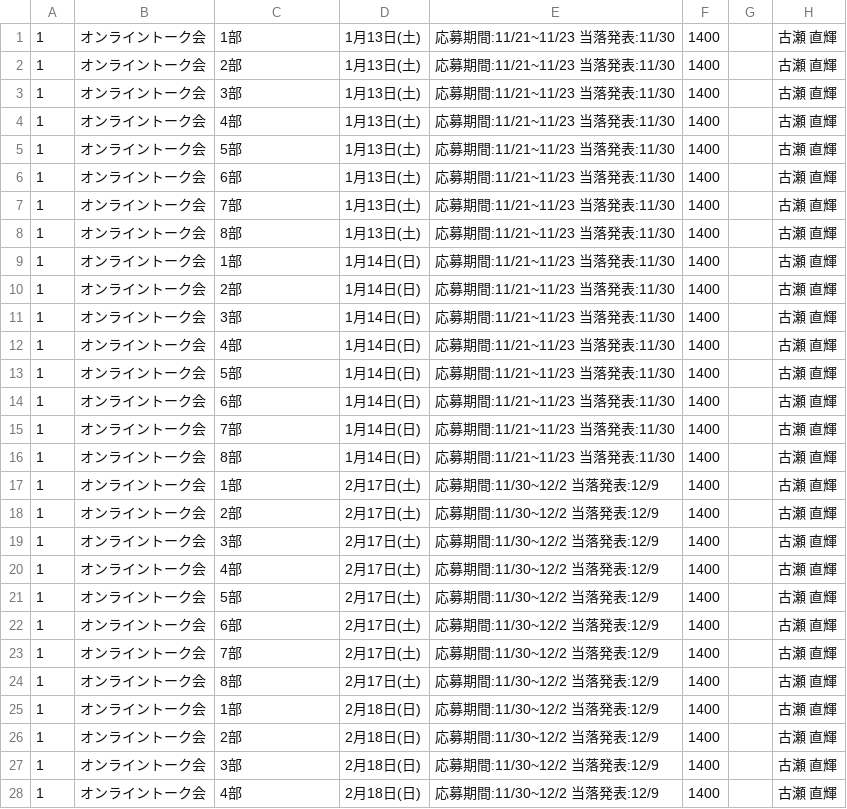
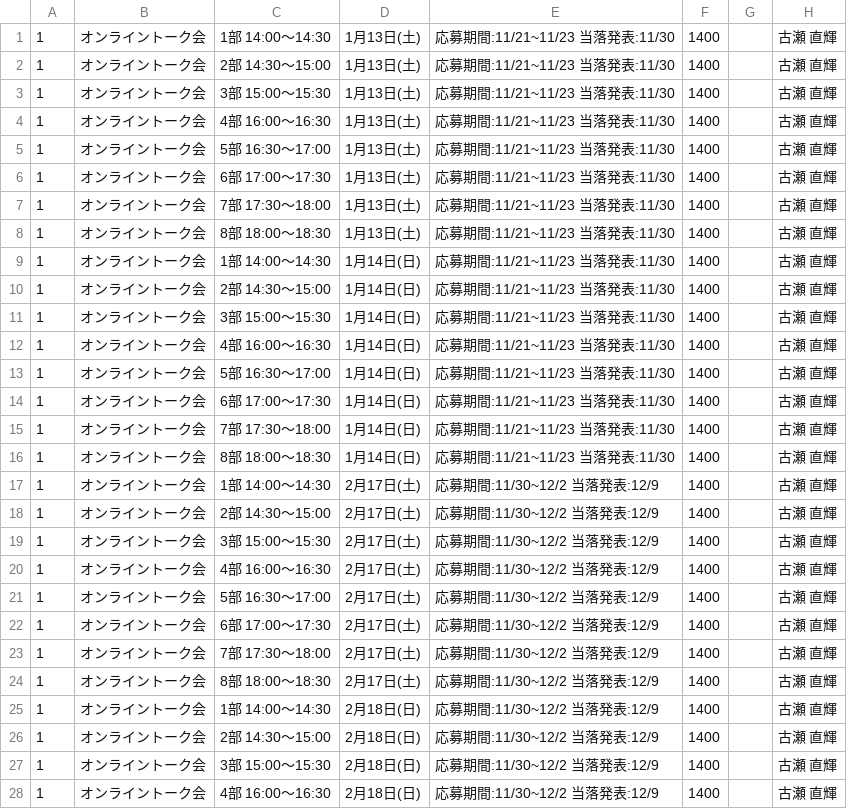
Before and after one commit to hotahota-dev/oct-5th, a CSV file: eventData.csv, drawn as a sheet; only a part is shown; the diff covers the shown part only; the diff names each change by its address in the sheet, - before the commit and + after, or states it on an @@ line.

```diff
--- a/eventData.csv
+++ b/eventData.csv
-C1: 1部
+C1: 1部 14:00～14:30
-C2: 2部
+C2: 2部 14:30～15:00
-C3: 3部
+C3: 3部 15:00～15:30
-C4: 4部
+C4: 4部 16:00～16:30
-C5: 5部
+C5: 5部 16:30～17:00
-C6: 6部
+C6: 6部 17:00～17:30
-C7: 7部
+C7: 7部 17:30～18:00
-C8: 8部
+C8: 8部 18:00～18:30
-C9: 1部
+C9: 1部 14:00～14:30
-C10: 2部
+C10: 2部 14:30～15:00
-C11: 3部
+C11: 3部 15:00～15:30
-C12: 4部
+C12: 4部 16:00～16:30
-C13: 5部
+C13: 5部 16:30～17:00
-C14: 6部
+C14: 6部 17:00～17:30
-C15: 7部
+C15: 7部 17:30～18:00
-C16: 8部
+C16: 8部 18:00～18:30
-C17: 1部
+C17: 1部 14:00～14:30
-C18: 2部
+C18: 2部 14:30～15:00
-C19: 3部
+C19: 3部 15:00～15:30
-C20: 4部
+C20: 4部 16:00～16:30
-C21: 5部
+C21: 5部 16:30～17:00
-C22: 6部
+C22: 6部 17:00～17:30
-C23: 7部
+C23: 7部 17:30～18:00
-C24: 8部
+C24: 8部 18:00～18:30
-C25: 1部
+C25: 1部 14:00～14:30
-C26: 2部
+C26: 2部 14:30～15:00
-C27: 3部
+C27: 3部 15:00～15:30
-C28: 4部
+C28: 4部 16:00～16:30
```
Also changed, not shown: 26 edited cells elsewhere in this file, 1 other file.
